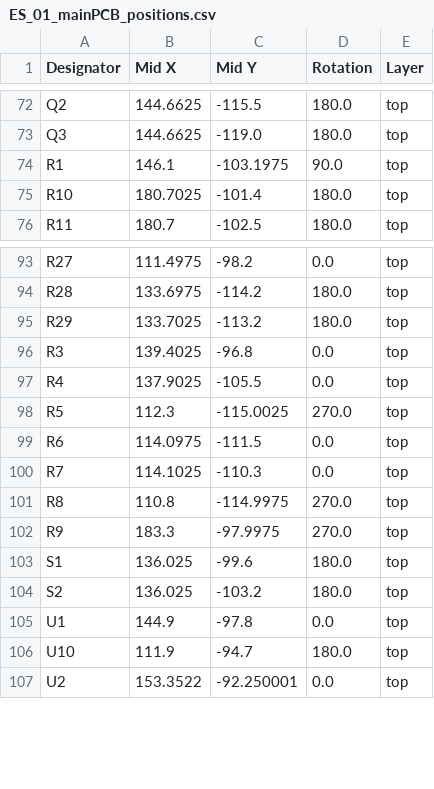
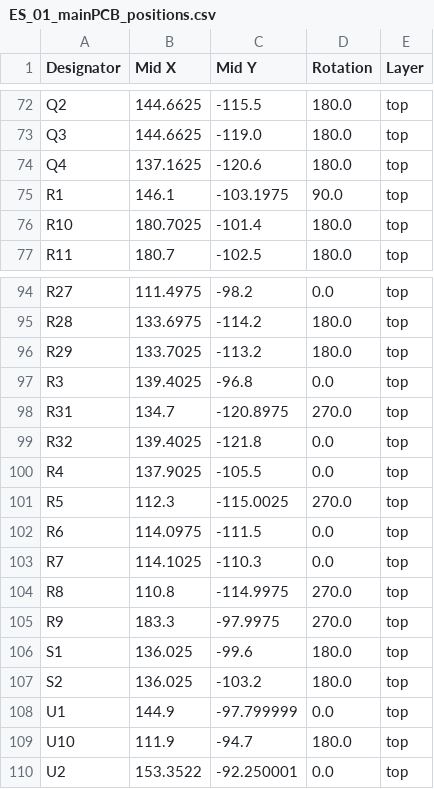
Before and after one commit to sandgum/Triangulate-ES_01-Watch, a CSV file: PCB/KiCAD Files V3.1/production/ES_01_mainPCB_positions.csv, drawn as a sheet; only a part is shown, gaps mark what is left out.

```diff
--- a/PCB/KiCAD Files V3.1/production/ES_01_mainPCB_positions.csv
+++ b/PCB/KiCAD Files V3.1/production/ES_01_mainPCB_positions.csv
@@ -73,2 +73,3 @@ Q2,144.6625,-115.5,180.0,top
 Q3,144.6625,-119.0,180.0,top
+Q4,137.1625,-120.6,180.0,top
 R1,146.1,-103.1975,90.0,top
@@ -96,2 +97,4 @@ R29,133.7025,-113.2,180.0,top
 R3,139.4025,-96.8,0.0,top
+R31,134.7,-120.8975,270.0,top
+R32,139.4025,-121.8,0.0,top
 R4,137.9025,-105.5,0.0,top
@@ -104,3 +107,3 @@ S1,136.025,-99.6,180.0,top
 S2,136.025,-103.2,180.0,top
-U1,144.9,-97.8,0.0,top
+U1,144.9,-97.799999,0.0,top
 U10,111.9,-94.7,180.0,top
```
Also changed, not shown: PCB/KiCAD Files V3.1/production/ES_01_mainPCB_bom.csv, PCB/KiCAD Files V3.1/production/ES_01_mainPCB_designators.csv, 43 other files.
